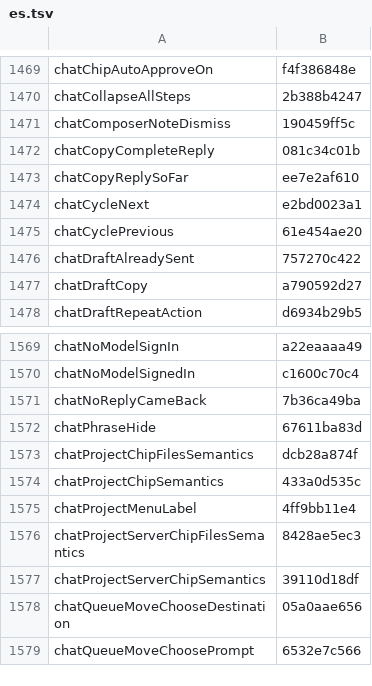
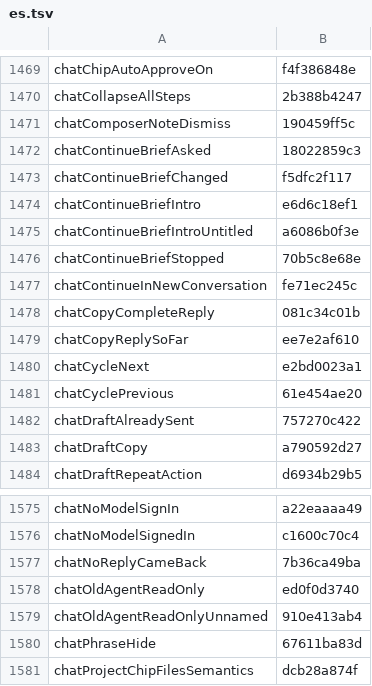
Before and after one commit to Eslamasabry/opencode-mobile-next, a TSV file: native/tools/strings/translation-state/es.tsv, drawn as a sheet; only a part is shown, gaps mark what is left out; the shorter side is filled out with more unchanged rows; the diff names each change by its address in the sheet, - before the commit and + after, or states it on an @@ line.

```diff
--- a/native/tools/strings/translation-state/es.tsv
+++ b/native/tools/strings/translation-state/es.tsv
+row 1472: chatContinueBriefAsked | 18022859c3
+row 1473: chatContinueBriefChanged | f5dfc2f117
+row 1474: chatContinueBriefIntro | e6d6c18ef1
+row 1475: chatContinueBriefIntroUntitled | a6086b0f3e
+row 1476: chatContinueBriefStopped | 70b5c8e68e
+row 1477: chatContinueInNewConversation | fe71ec245c
+row 1578: chatOldAgentReadOnly | ed0f0d3740
+row 1579: chatOldAgentReadOnlyUnnamed | 910e413ab4
```
Also changed, not shown: native/tools/strings/translation-state/ar.tsv, native/tools/strings/translation-state/fr.tsv, 11 other files.
